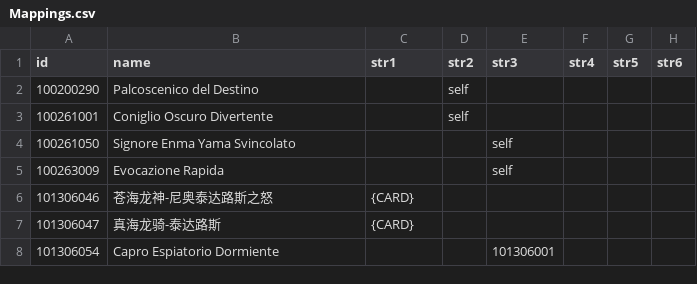
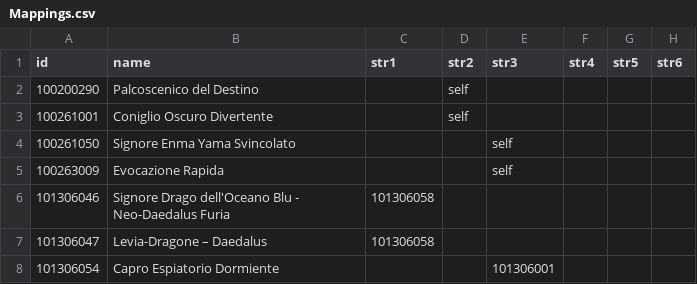
Before and after one commit to ElderLich/TransSuperpre, a CSV file: IT/Workspace/Mappings.csv, drawn as a sheet; only a part is shown; the diff names each change by its address in the sheet, - before the commit and + after, or states it on an @@ line.

Commit message:
Update IT workspace

```diff
--- a/IT/Workspace/Mappings.csv
+++ b/IT/Workspace/Mappings.csv
-B6 (name): 苍海龙神-尼奥泰达路斯之怒
+B6 (name): Signore Drago dell'Oceano Blu - Neo-Daedalus Furia
-C6:C7 (str1): {CARD}
+C6:C7 (str1): 101306058
-B7 (name): 真海龙骑-泰达路斯
+B7 (name): Levia-Dragone – Daedalus
```
Also changed, not shown: 2 other files.
